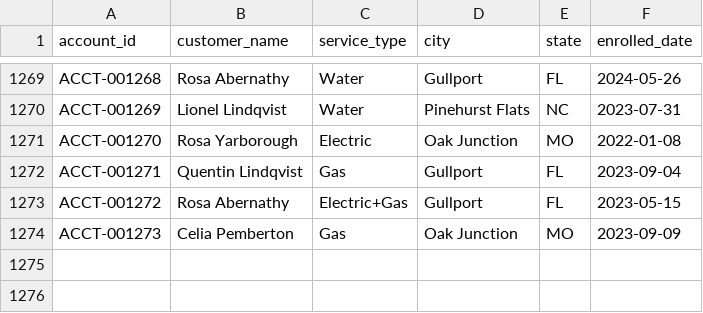
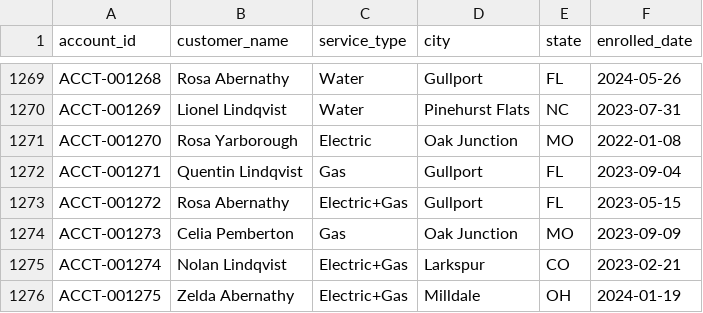
Before and after one commit to jelendu/remit-reconciliation-engine, a CSV file: data_gen/output/accounts.csv, drawn as a sheet; only a part is shown, gaps mark what is left out; the diff names each change by its address in the sheet, - before the commit and + after, or states it on an @@ line.

```diff
--- a/data_gen/output/accounts.csv
+++ b/data_gen/output/accounts.csv
+row 1275: ACCT-001274 | Nolan Lindqvist | Electric+Gas | Larkspur | CO | 2023-02-21
+row 1276: ACCT-001275 | Zelda Abernathy | Electric+Gas | Milldale | OH | 2024-01-19
```
Also changed, not shown: data_gen/output/_scenarios.csv, data_gen/output/adjustments.csv, 17 other files.
